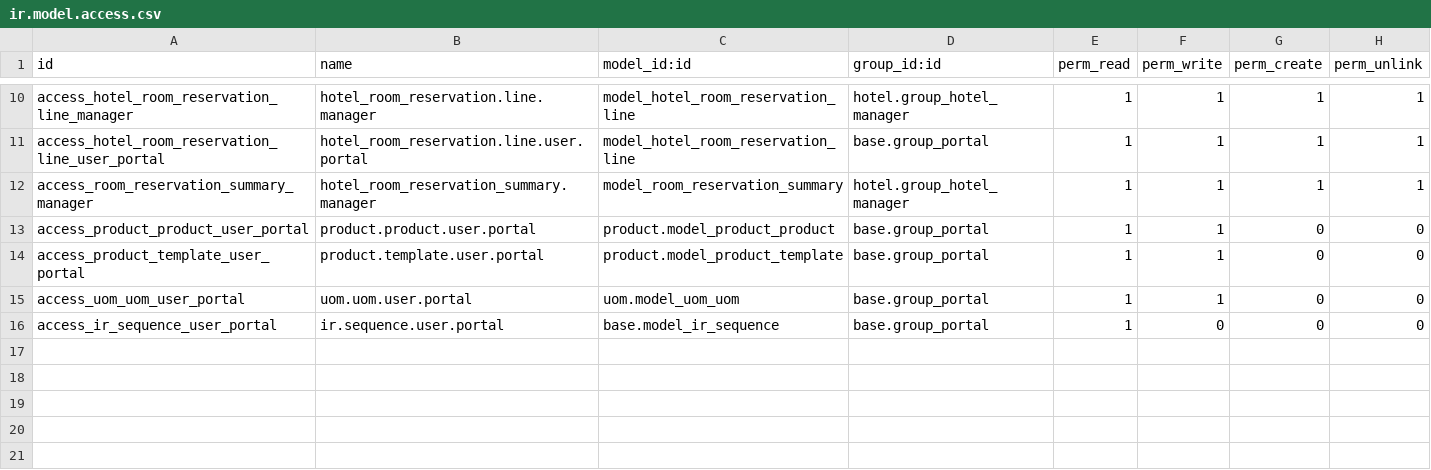
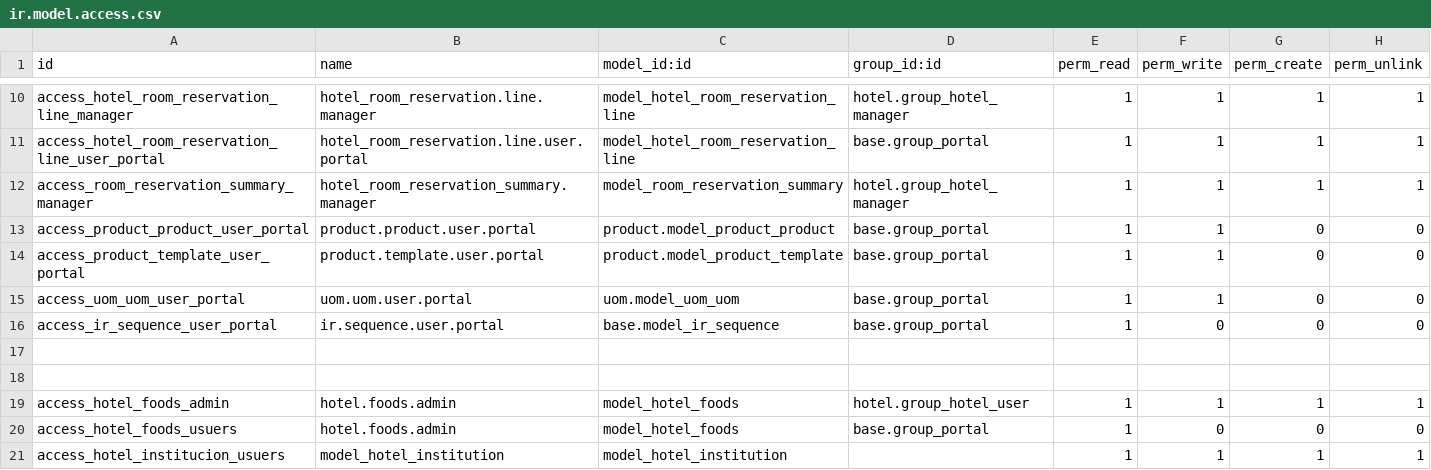
Before and after one commit to juventudproductivabicentenaria/vertical-hotel, a CSV file: hotel_reservation/security/ir.model.access.csv, drawn as a sheet; only a part is shown, gaps mark what is left out; the diff names each change by its address in the sheet, - before the commit and + after, or states it on an @@ line.

```diff
--- a/hotel_reservation/security/ir.model.access.csv
+++ b/hotel_reservation/security/ir.model.access.csv
+row 17: (empty)
+row 18: (empty)
+row 19: access_hotel_foods_admin | hotel.foods.admin | model_hotel_foods | hotel.group_hotel_user | 1 | 1 | 1 | 1
+row 20: access_hotel_foods_usuers | hotel.foods.admin | model_hotel_foods | base.group_portal | 1 | 0 | 0 | 0
+row 21: access_hotel_institucion_usuers | model_hotel_institution | model_hotel_institution |  | 1 | 1 | 1 | 1
```
Also changed, not shown: 41 other files.
